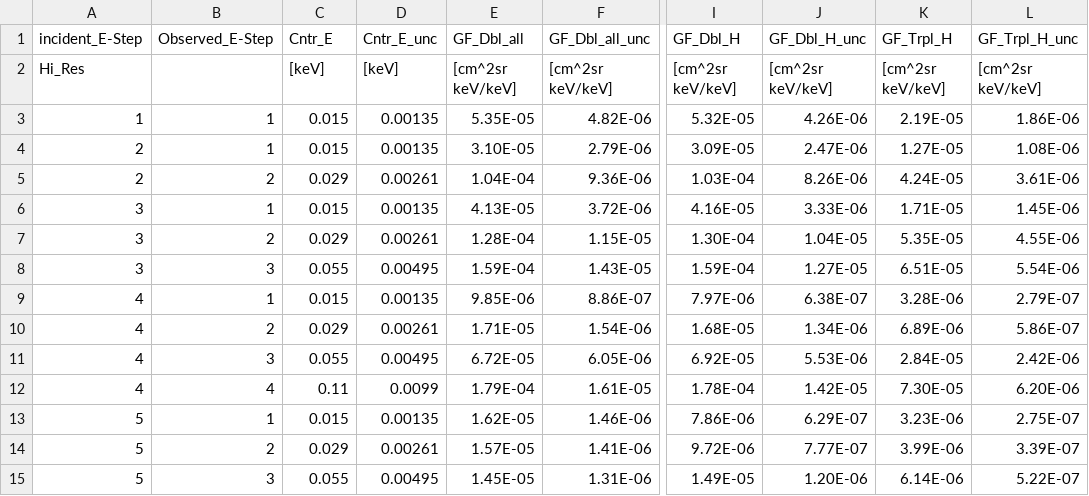
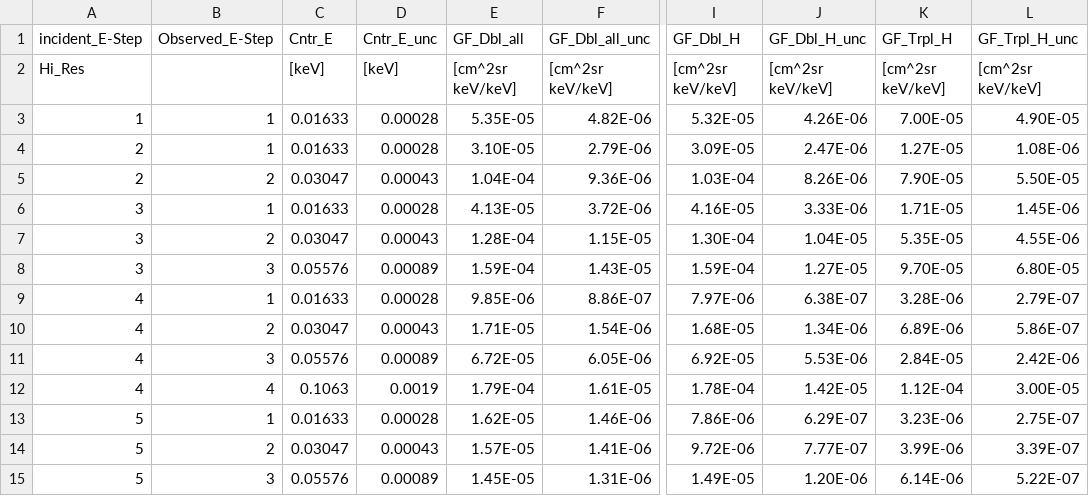
Before and after one commit to lacoak21/imap_processing, a CSV file: imap_processing/lo/ancillary_data/imap_lo_hydrogen-geometric-factor_v001.csv, drawn as a sheet; only a part is shown, gaps mark what is left out; the diff covers the shown part only; the diff names each change by its address in the sheet, - before the commit and + after, or states it on an @@ line.

```diff
--- a/imap_processing/lo/ancillary_data/imap_lo_hydrogen-geometric-factor_v001.csv
+++ b/imap_processing/lo/ancillary_data/imap_lo_hydrogen-geometric-factor_v001.csv
-C3:C4 (Cntr_E): 0.015
+C3:C4 (Cntr_E): 0.01633
-D3:D4 (Cntr_E_unc): 0.00135
+D3:D4 (Cntr_E_unc): 0.00028
-K3 (GF_Trpl_H): 2.19E-05
+K3 (GF_Trpl_H): 7.00E-05
-L3 (GF_Trpl_H_unc): 1.86E-06
+L3 (GF_Trpl_H_unc): 4.90E-05
-C5 (Cntr_E): 0.029
+C5 (Cntr_E): 0.03047
-D5 (Cntr_E_unc): 0.00261
+D5 (Cntr_E_unc): 0.00043
-K5 (GF_Trpl_H): 4.24E-05
+K5 (GF_Trpl_H): 7.90E-05
-L5 (GF_Trpl_H_unc): 3.61E-06
+L5 (GF_Trpl_H_unc): 5.50E-05
-C6 (Cntr_E): 0.015
+C6 (Cntr_E): 0.01633
-D6 (Cntr_E_unc): 0.00135
+D6 (Cntr_E_unc): 0.00028
-C7 (Cntr_E): 0.029
+C7 (Cntr_E): 0.03047
-D7 (Cntr_E_unc): 0.00261
+D7 (Cntr_E_unc): 0.00043
-C8 (Cntr_E): 0.055
+C8 (Cntr_E): 0.05576
-D8 (Cntr_E_unc): 0.00495
+D8 (Cntr_E_unc): 0.00089
-K8 (GF_Trpl_H): 6.51E-05
+K8 (GF_Trpl_H): 9.70E-05
-L8 (GF_Trpl_H_unc): 5.54E-06
+L8 (GF_Trpl_H_unc): 6.80E-05
-C9 (Cntr_E): 0.015
+C9 (Cntr_E): 0.01633
-D9 (Cntr_E_unc): 0.00135
+D9 (Cntr_E_unc): 0.00028
-C10 (Cntr_E): 0.029
+C10 (Cntr_E): 0.03047
-D10 (Cntr_E_unc): 0.00261
+D10 (Cntr_E_unc): 0.00043
-C11 (Cntr_E): 0.055
+C11 (Cntr_E): 0.05576
-D11 (Cntr_E_unc): 0.00495
+D11 (Cntr_E_unc): 0.00089
-C12 (Cntr_E): 0.11
+C12 (Cntr_E): 0.1063
-D12 (Cntr_E_unc): 0.0099
+D12 (Cntr_E_unc): 0.0019
-K12 (GF_Trpl_H): 7.30E-05
+K12 (GF_Trpl_H): 1.12E-04
-L12 (GF_Trpl_H_unc): 6.20E-06
+L12 (GF_Trpl_H_unc): 3.00E-05
-C13 (Cntr_E): 0.015
+C13 (Cntr_E): 0.01633
-D13 (Cntr_E_unc): 0.00135
+D13 (Cntr_E_unc): 0.00028
-C14 (Cntr_E): 0.029
+C14 (Cntr_E): 0.03047
-D14 (Cntr_E_unc): 0.00261
+D14 (Cntr_E_unc): 0.00043
-C15 (Cntr_E): 0.055
+C15 (Cntr_E): 0.05576
-D15 (Cntr_E_unc): 0.00495
+D15 (Cntr_E_unc): 0.00089
```
Also changed, not shown: 134 edited cells elsewhere in this file, 3 other files.
